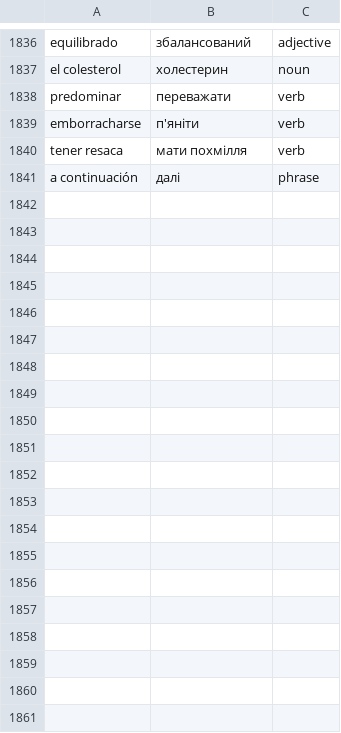
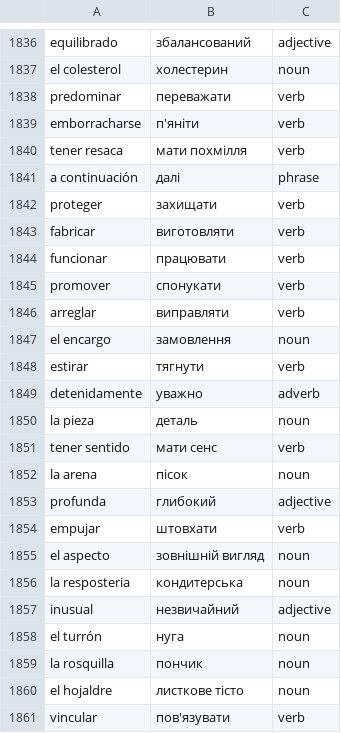
Before and after one commit to Alexander778/spanish-quiz-react, a CSV file: src/data/words.csv, drawn as a sheet; only a part is shown, gaps mark what is left out; the diff covers the shown part only.

Commit message:
Update words

```diff
--- a/src/data/words.csv
+++ b/src/data/words.csv
@@ -1841 +1841,21 @@ tener resaca,мати похмілля,verb
 a continuación,далі,phrase
+proteger,захищати,verb
+fabricar,виготовляти,verb
+funcionar,працювати,verb
+promover,спонукати,verb
+arreglar,виправляти,verb
+el encargo,замовлення,noun
+estirar,тягнути,verb
+detenidamente,уважно,adverb
+la pieza,деталь,noun
+tener sentido,мати сенс,verb
+la arena,пісок,noun
+profunda,глибокий,adjective
+empujar,штовхати,verb
+el aspecto,зовнішній вигляд,noun
+la resposteria,кондитерська,noun
+inusual,незвичайний,adjective
+el turrón,нуга,noun
+la rosquilla,пончик,noun
+el hojaldre,листкове тісто,noun
+vincular,пов'язувати,verb
```
Also changed, not shown: 11 added rows elsewhere in this file, 1 other file.
